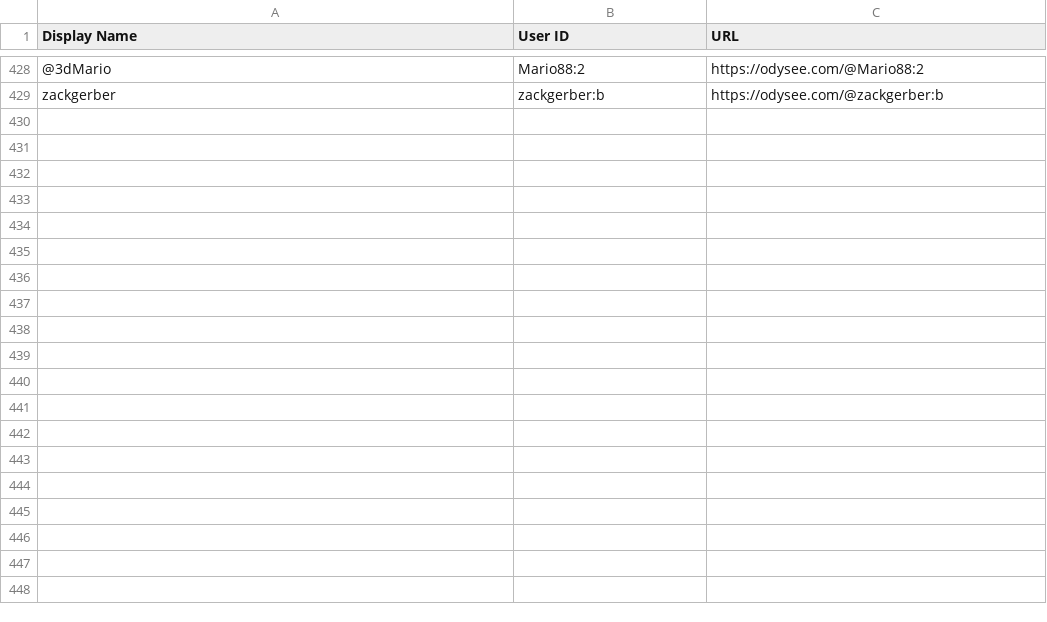
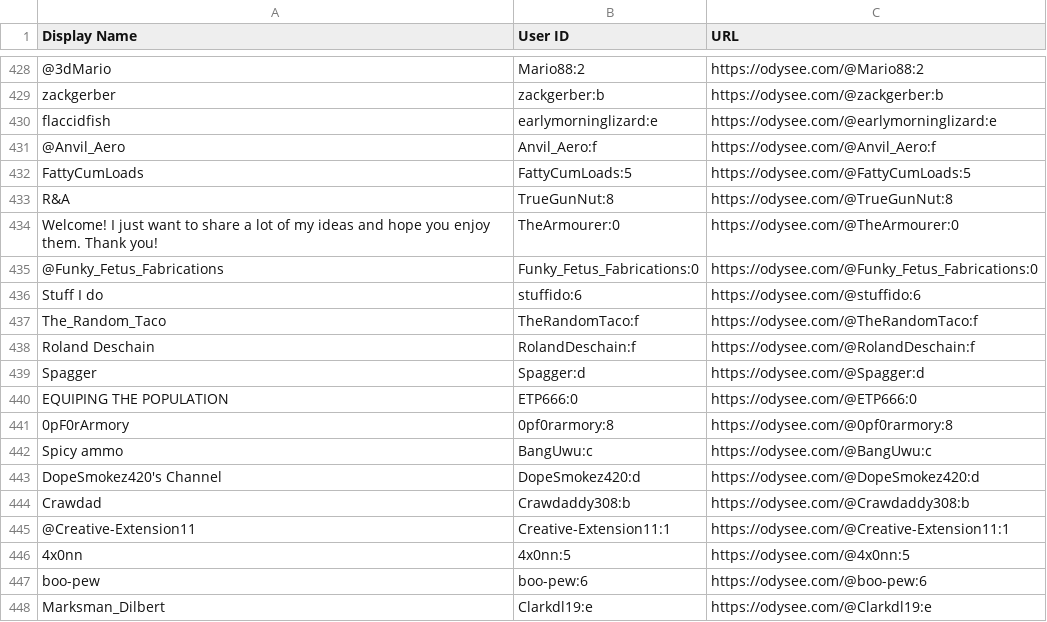
Before and after one commit to treevar/odysee-archive, a CSV file: authors/authors.csv, drawn as a sheet; only a part is shown, gaps mark what is left out; the diff covers the shown part only; the diff names each change by its address in the sheet, - before the commit and + after, or states it on an @@ line.

```diff
--- a/authors/authors.csv
+++ b/authors/authors.csv
+row 430: flaccidfish | earlymorninglizard:e | https://odysee.com/@earlymorninglizard:e
+row 431: @Anvil_Aero | Anvil_Aero:f | https://odysee.com/@Anvil_Aero:f
+row 432: FattyCumLoads | FattyCumLoads:5 | https://odysee.com/@FattyCumLoads:5
+row 433: R&A | TrueGunNut:8 | https://odysee.com/@TrueGunNut:8
+row 434: Welcome! I just want to share a lot of my ideas and hope you enjoy them. Thank you! | TheArmourer:0 | https://odysee.com/@TheArmourer:0
+row 435: @Funky_Fetus_Fabrications | Funky_Fetus_Fabrications:0 | https://odysee.com/@Funky_Fetus_Fabrications:0
+row 436: Stuff I do | stuffido:6 | https://odysee.com/@stuffido:6
+row 437: The_Random_Taco | TheRandomTaco:f | https://odysee.com/@TheRandomTaco:f
+row 438: Roland Deschain | RolandDeschain:f | https://odysee.com/@RolandDeschain:f
+row 439: Spagger | Spagger:d | https://odysee.com/@Spagger:d
+row 440: EQUIPING THE POPULATION | ETP666:0 | https://odysee.com/@ETP666:0
+row 441: 0pF0rArmory | 0pf0rarmory:8 | https://odysee.com/@0pf0rarmory:8
+row 442: Spicy ammo | BangUwu:c | https://odysee.com/@BangUwu:c
+row 443: DopeSmokez420's Channel | DopeSmokez420:d | https://odysee.com/@DopeSmokez420:d
+row 444: Crawdad | Crawdaddy308:b | https://odysee.com/@Crawdaddy308:b
+row 445: @Creative-Extension11 | Creative-Extension11:1 | https://odysee.com/@Creative-Extension11:1
+row 446: 4x0nn | 4x0nn:5 | https://odysee.com/@4x0nn:5
+row 447: boo-pew | boo-pew:6 | https://odysee.com/@boo-pew:6
+row 448: Marksman_Dilbert | Clarkdl19:e | https://odysee.com/@Clarkdl19:e
```
Also changed, not shown: 14 added rows elsewhere in this file.
